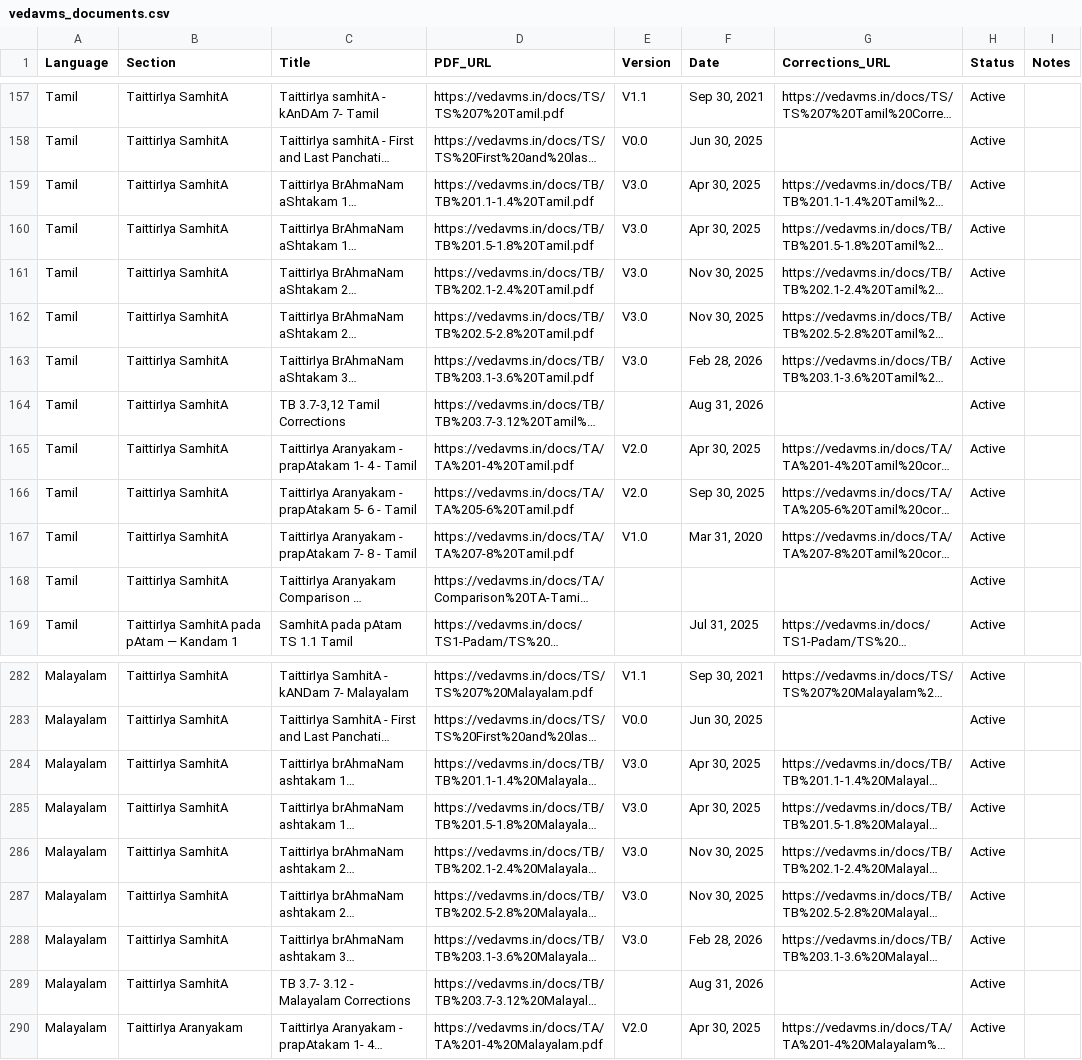
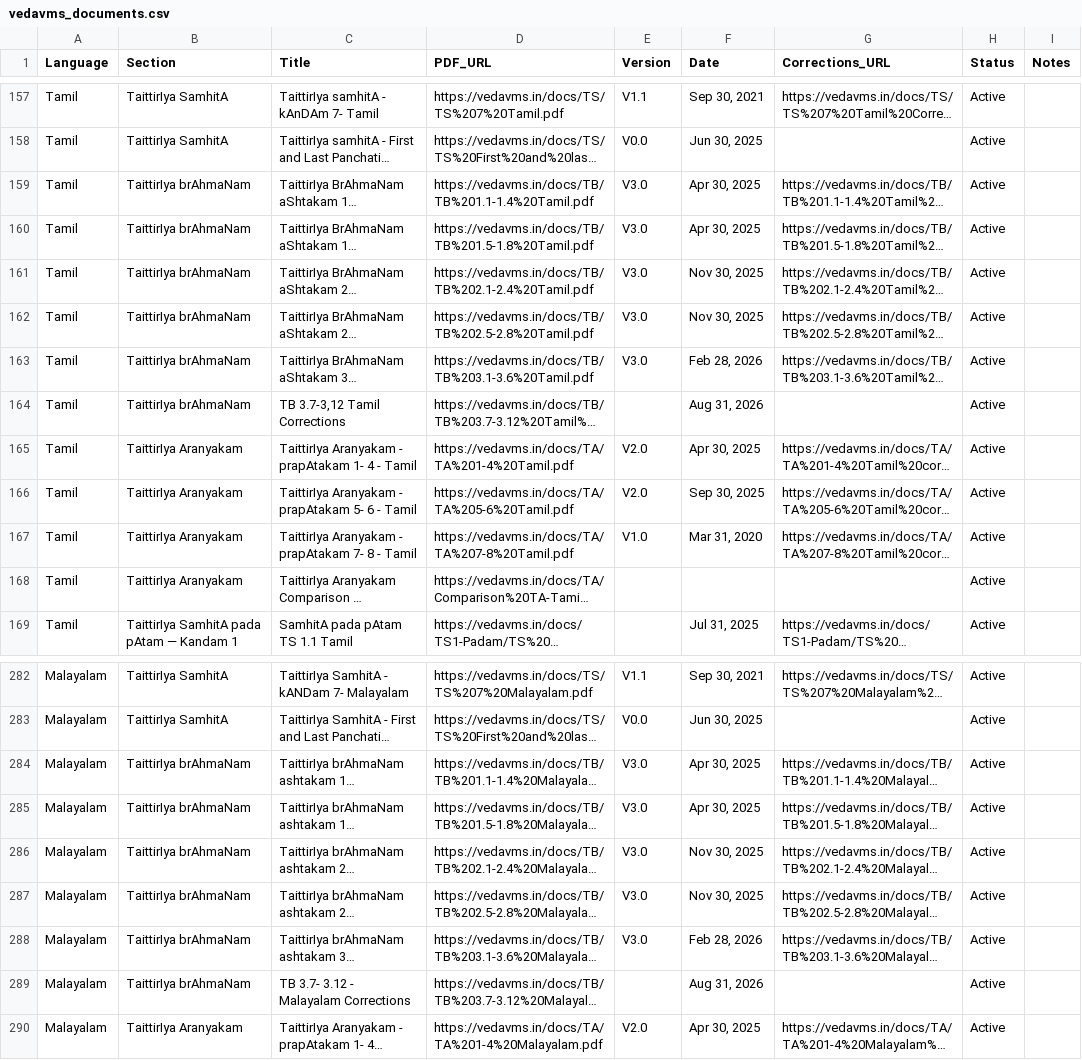
Before and after one commit to sekharnarayanaswamy-del/VedaVMS, a CSV file: data/vedavms_documents.csv, drawn as a sheet; only a part is shown, gaps mark what is left out; long unchanged cells end in …; the diff names each change by its address in the sheet, - before the commit and + after, or states it on an @@ line.

Commit message:
Standardize 6 section hierarchy across Sanskrit, Tamil, and Malayalam

```diff
--- a/data/vedavms_documents.csv
+++ b/data/vedavms_documents.csv
-B159:B164 (Section): TaittirIya SamhitA
+B159:B164 (Section): TaittirIya brAhmaNam
-B165:B168 (Section): TaittirIya SamhitA
+B165:B168 (Section): TaittirIya Aranyakam
-B284:B289 (Section): TaittirIya SamhitA
+B284:B289 (Section): TaittirIya brAhmaNam
```
Also changed, not shown: 1 other file.
